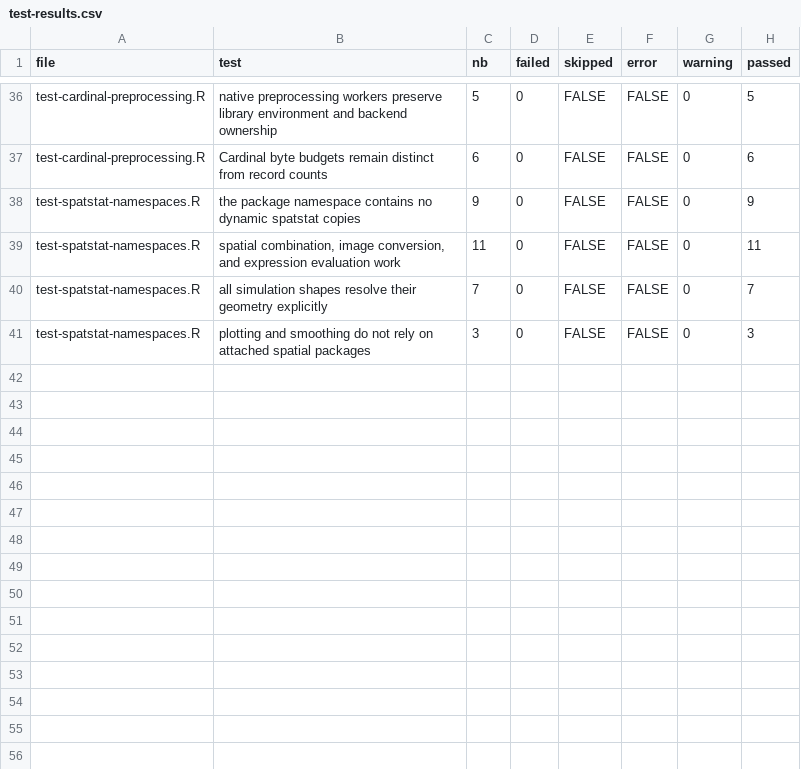
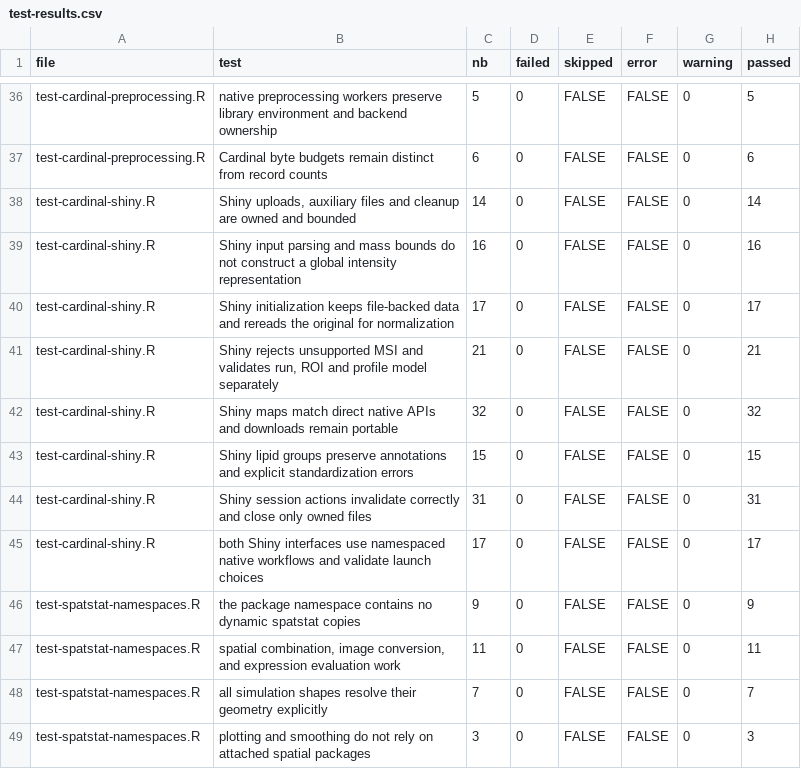
Before and after one commit to CeMOS-Mannheim/moleculaR, a CSV file: docs/Cardinal-migration/test-results.csv, drawn as a sheet; only a part is shown, gaps mark what is left out; the diff names each change by its address in the sheet, - before the commit and + after, or states it on an @@ line.

Commit message:
Use native Cardinal data throughout both Shiny apps

```diff
--- a/docs/Cardinal-migration/test-results.csv
+++ b/docs/Cardinal-migration/test-results.csv
+row 38: test-cardinal-shiny.R | Shiny uploads, auxiliary files and cleanup are owned and bounded | 14 | 0 | FALSE | FALSE | 0 | 14
+row 39: test-cardinal-shiny.R | Shiny input parsing and mass bounds do not construct a global intensity representation | 16 | 0 | FALSE | FALSE | 0 | 16
+row 40: test-cardinal-shiny.R | Shiny initialization keeps file-backed data and rereads the original for normalization | 17 | 0 | FALSE | FALSE | 0 | 17
+row 41: test-cardinal-shiny.R | Shiny rejects unsupported MSI and validates run, ROI and profile model separately | 21 | 0 | FALSE | FALSE | 0 | 21
+row 42: test-cardinal-shiny.R | Shiny maps match direct native APIs and downloads remain portable | 32 | 0 | FALSE | FALSE | 0 | 32
+row 43: test-cardinal-shiny.R | Shiny lipid groups preserve annotations and explicit standardization errors | 15 | 0 | FALSE | FALSE | 0 | 15
+row 44: test-cardinal-shiny.R | Shiny session actions invalidate correctly and close only owned files | 31 | 0 | FALSE | FALSE | 0 | 31
+row 45: test-cardinal-shiny.R | both Shiny interfaces use namespaced native workflows and validate launch choices | 17 | 0 | FALSE | FALSE | 0 | 17
```
Also changed, not shown: 20 other files.
